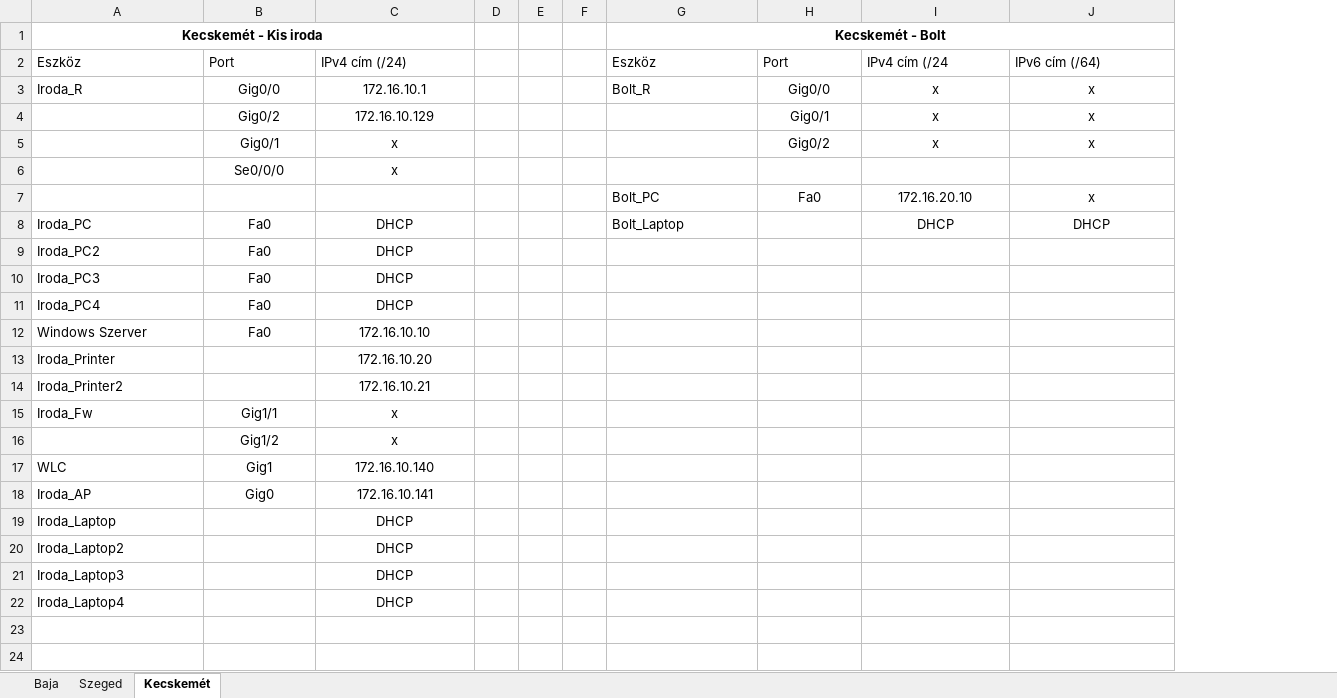
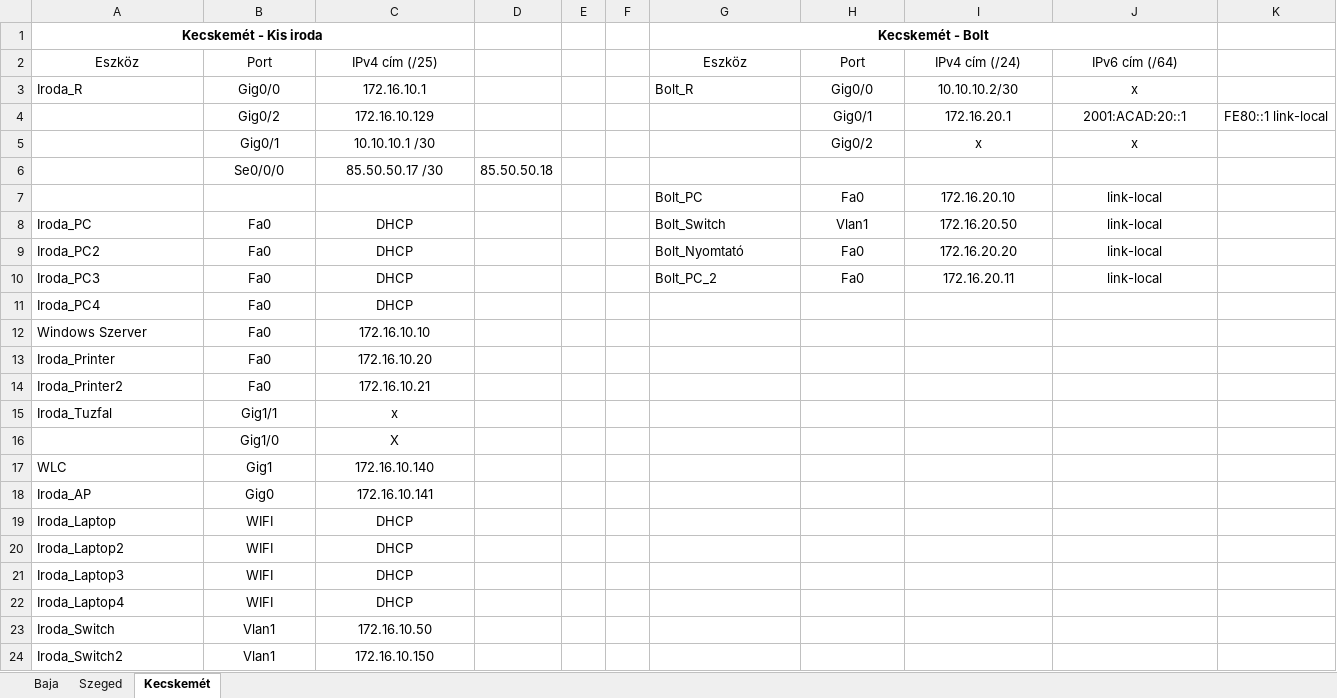
Before and after one commit to Valentin0216/duonetwork, an Excel workbook: DuoNetwork - IP címek.xlsx, sheet Kecskemét, drawn as a sheet; values as stored, in another font and other column widths than the file's, no borders; removed rows and columns are numbered as before the commit, all else as after; the diff names each change by its address in the sheet, - before the commit and + after, or states it on an @@ line.

Commit message:
Apróbb javítások

```diff
--- a/DuoNetwork - IP címek.xlsx (sheet Kecskemét)
+++ b/DuoNetwork - IP címek.xlsx (sheet Kecskemét)
-column D, empty
+column D, row 6: 85.50.50.18
+column K, row 4: FE80::1 link-local
-A2:C2 alignment: left
+A2:C2 alignment: center
-C2: IPv4 cím (/24)
+C2: IPv4 cím (/25)
-G2:J2 alignment: left
+G2:J2 alignment: center
-I2: IPv4 cím (/24
+I2: IPv4 cím (/24)
-I3: x
+I3: 10.10.10.2/30
-I4: x
+I4: 172.16.20.1
-J4: x
+J4: 2001:ACAD:20::1
-C5: x
+C5: 10.10.10.1 /30
-C6: x
+C6: 85.50.50.17 /30
-J7: x
+J7: link-local
-G8: Bolt_Laptop
+G8: Bolt_Switch
-H8: (empty)
+H8: Vlan1
-I8: DHCP
+I8: 172.16.20.50
-J8: DHCP
+J8: link-local
-G9: (empty)
+G9: Bolt_Nyomtató
-H9:H10: (empty)
+H9:H10: Fa0
-I9: (empty)
+I9: 172.16.20.20
-J9:J10: (empty)
+J9:J10: link-local
-G10: (empty)
+G10: Bolt_PC_2
-I10: (empty)
+I10: 172.16.20.11
-B13:B14: (empty)
+B13:B14: Fa0
-A15: Iroda_Fw
+A15: Iroda_Tuzfal
-row 16:  | Gig1/2 | x
+row 16:  | Gig1/0 | X
-B19:B22: (empty)
+B19:B22: WIFI
+row 23: Iroda_Switch | Vlan1 | 172.16.10.50
+row 24: Iroda_Switch2 | Vlan1 | 172.16.10.150
```
Also changed, not shown: sheet Szeged, sheet Baja.
